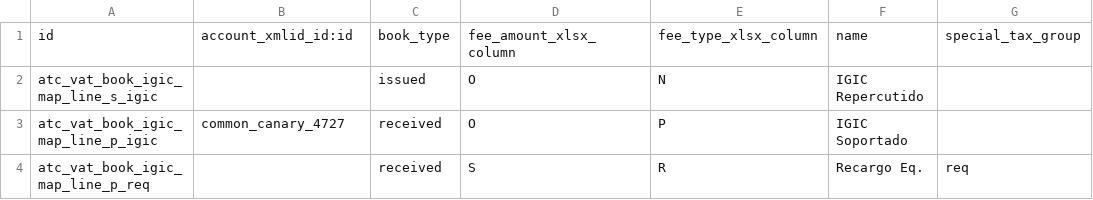
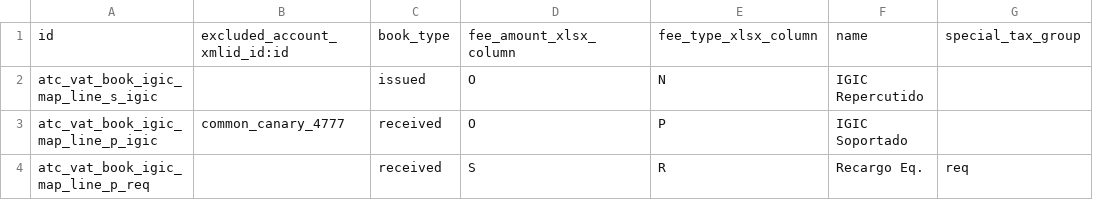
Before and after one commit to BinhexTeam/l10n-spain, a CSV file: l10n_es_vat_book_igic/data/aeat.vat.book.map.line.csv, drawn as a sheet; only a part is shown; the diff names each change by its address in the sheet, - before the commit and + after, or states it on an @@ line.

Commit message:
[IMP] l10n_es_vat_book*: Add deductible amount + being compatible with l10n_es_vat_prorate
The tax fee amount is not always the same as the deductible amount when
your company is in the prorate regime.

AEAT splits both amounts in the corresponding columns, and we previously
were setting the same value on both.

After this commit, there's a separated field for the deductible amount,
and data is computed through the standard methods from `l10n_es_aeat`,
so when plugging `l10n_es_vat_prorate`, the deductible amount is
automatically changed by this module.

The refactoring needed for this to happen has been the minimum one for
minimizing the possible impacts, only affecting in the creation in
memory of one extra dictionary per vat book tax line, which is
acceptable. A deeper refactorization can rename fields of
"l10n.es.vat.book.line.tax" to match the returned values of the
standard methods for not having double dictionaries.

The new field is shown also on the UI, used for the XLS export, and
a migration script fill it with the same value as the amount for the
existing records.

A change of the map lines mapping has also been needed: tax_account_id
has been replaced by tax_excluded_account_id, reversing their usage:
now it excludes the account set instead of including, as if not, we
were filtering out the lines of the prorates. The renaming is on purpose
to warn people extending this module when they have used the previous
field, as updating this, they will have an error.

The non deductible VAT has been also adjusted according what we have
checked in the AEAT: the fee is reported, but the deductible amount is
0.

```diff
--- a/l10n_es_vat_book_igic/data/aeat.vat.book.map.line.csv
+++ b/l10n_es_vat_book_igic/data/aeat.vat.book.map.line.csv
-B1: account_xmlid_id:id
+B1: excluded_account_xmlid_id:id
-B3: common_canary_4727
+B3: common_canary_4777
```
Also changed, not shown: 1 other file.
